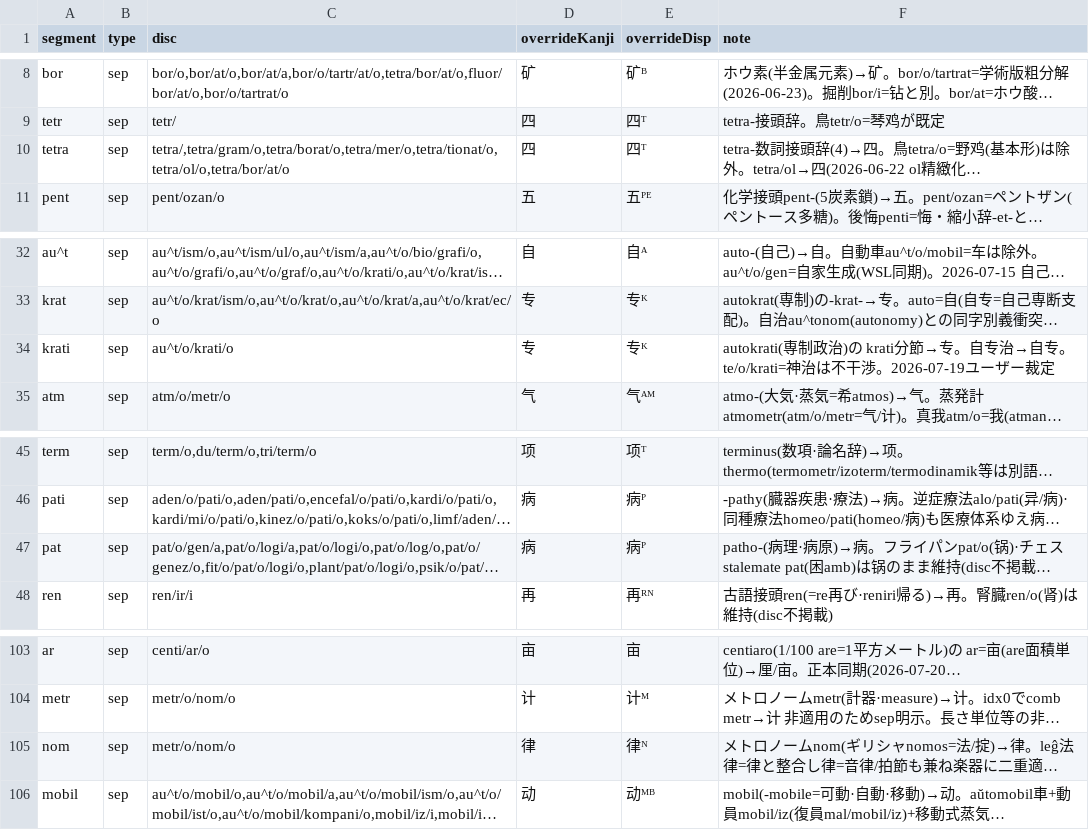
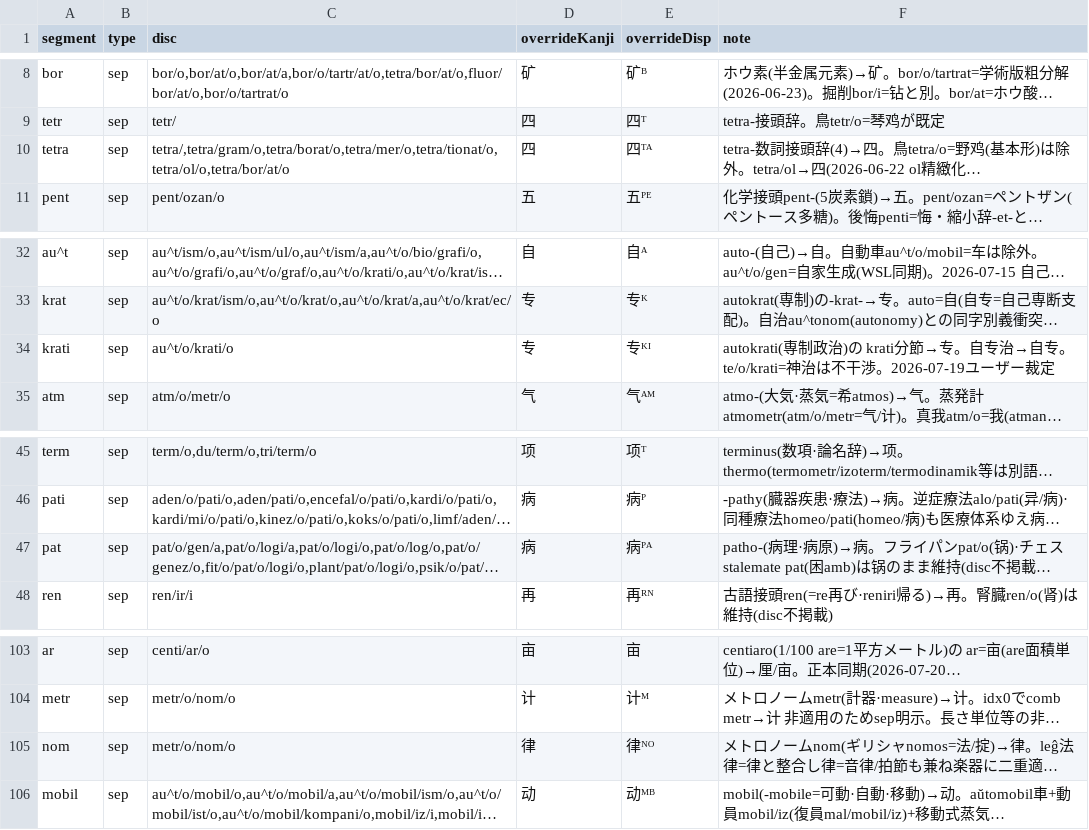
Before and after one commit to Takatakatake/kanji_assign, a TSV file: _homonym_disp.tsv, drawn as a sheet; only a part is shown, gaps mark what is left out; long unchanged cells end in …; the diff names each change by its address in the sheet, - before the commit and + after, or states it on an @@ line.

```diff
--- a/_homonym_disp.tsv
+++ b/_homonym_disp.tsv
-E10 (overrideDisp): 四ᵀ
+E10 (overrideDisp): 四ᵀᴬ
-E34 (overrideDisp): 专ᴷ
+E34 (overrideDisp): 专ᴷᴵ
-E47 (overrideDisp): 病ᴾ
+E47 (overrideDisp): 病ᴾᴬ
-E105 (overrideDisp): 律ᴺ
+E105 (overrideDisp): 律ᴺᴼ
```
Also changed, not shown: 6 other files.
